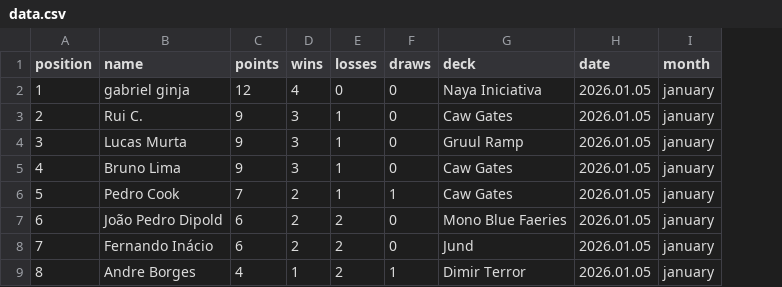
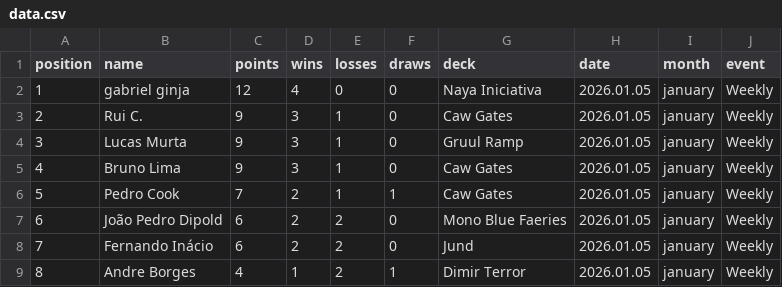
Before and after one commit to rmiguelac/mtg-motiongraph, a CSV file: data/data.csv, drawn as a sheet; only a part is shown; the diff names each change by its address in the sheet, - before the commit and + after, or states it on an @@ line.

Commit message:
Add event type selection

```diff
--- a/data/data.csv
+++ b/data/data.csv
+column J (event), rows 2-9: all Weekly
```
Also changed, not shown: 6 other files.
